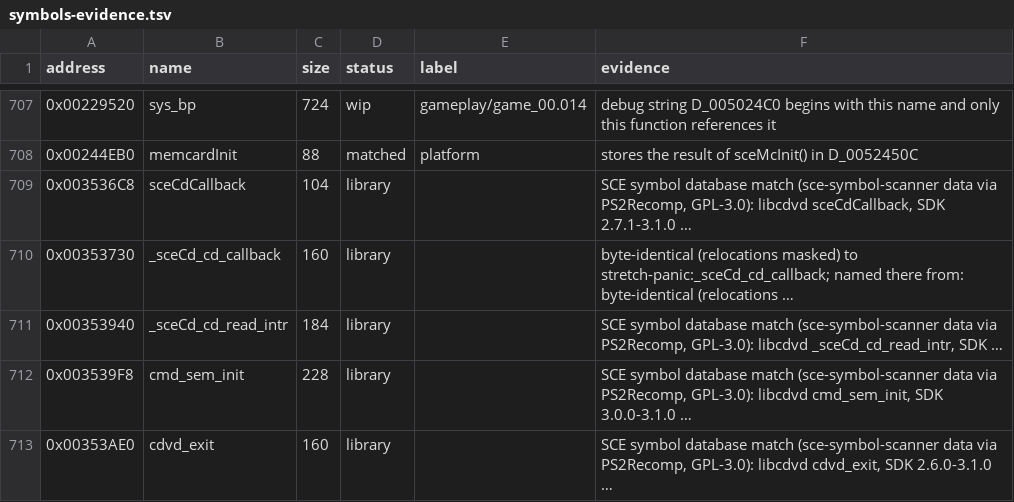
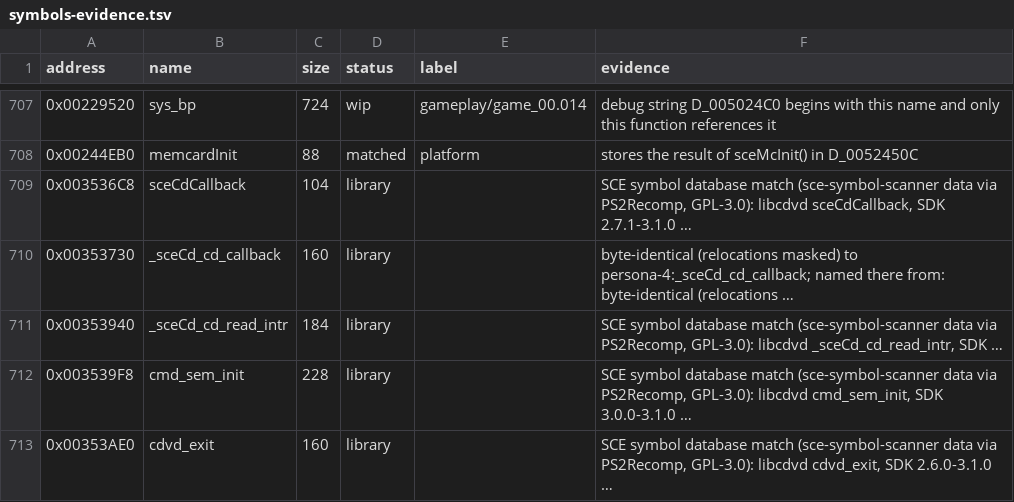
Before and after one commit to Harskov/fate-unlimited-codes-jp, a TSV file: config/SLPM_551.08/symbols-evidence.tsv, drawn as a sheet; only a part is shown, gaps mark what is left out; the diff covers the shown part only.

```diff
--- a/config/SLPM_551.08/symbols-evidence.tsv
+++ b/config/SLPM_551.08/symbols-evidence.tsv
@@ -709,3 +709,3 @@ address	name	size	status	label	evidence
 0x003536C8	sceCdCallback	104	library		SCE symbol database match (sce-symbol-scanner data via PS2Recomp, GPL-3.0): libcdvd sceCdCallback, SDK 2.7.1-3.1.0 …
-0x00353730	_sceCd_cd_callback	160	library		byte-identical (relocations masked) to stretch-panic:_sceCd_cd_callback; named there from: byte-identical (relocations …
+0x00353730	_sceCd_cd_callback	160	library		byte-identical (relocations masked) to persona-4:_sceCd_cd_callback; named there from: byte-identical (relocations …
 0x00353940	_sceCd_cd_read_intr	184	library		SCE symbol database match (sce-symbol-scanner data via PS2Recomp, GPL-3.0): libcdvd _sceCd_cd_read_intr, SDK …
```
Also changed, not shown: 1 added row and 18 edited cells elsewhere in this file, symbols/SLPM_551.08.subsystems.tsv, symbols/fate-unlimited-codes-jp-symbols.tsv, 47 other files.
